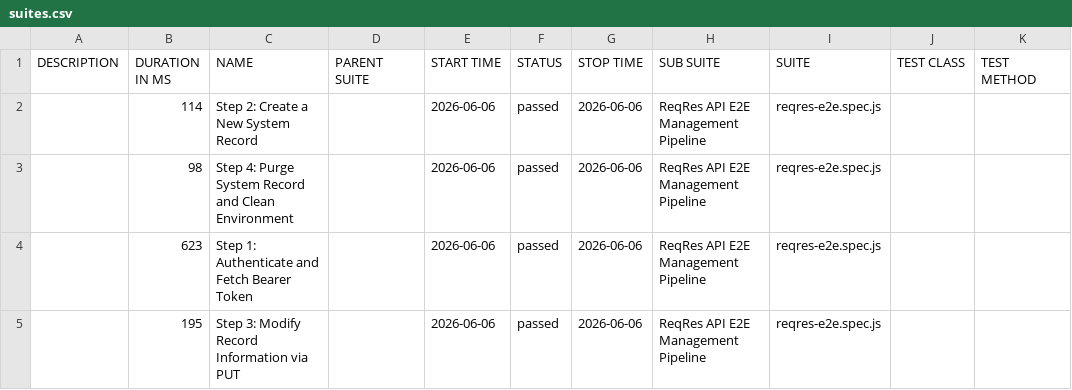
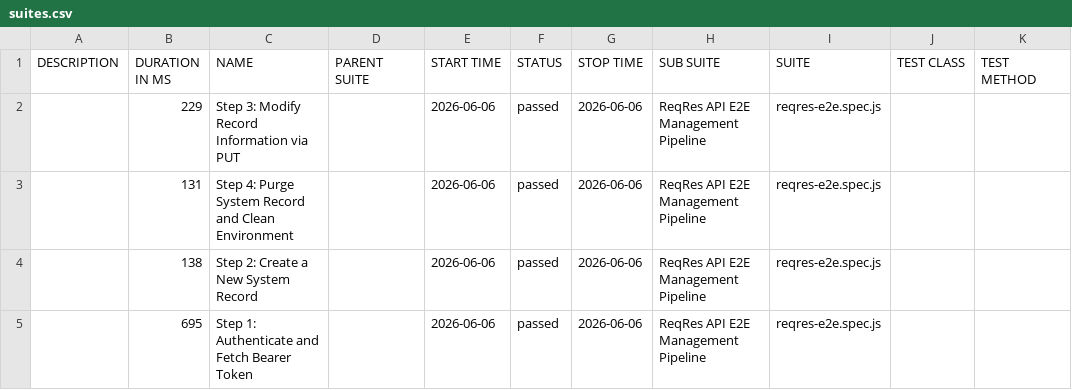
Before and after one commit to Simar0024/ReqRes-Playwright-QA, a CSV file: data/suites.csv, drawn as a sheet.

```diff
--- a/data/suites.csv
+++ b/data/suites.csv
@@ -1,5 +1,5 @@
 "DESCRIPTION","DURATION IN MS","NAME","PARENT SUITE","START TIME","STATUS","STOP TIME","SUB SUITE","SUITE","TEST CLASS","TEST METHOD"
-"","114","Step 2: Create a New System Record","","2026-06-06","passed","2026-06-06","ReqRes API E2E Management Pipeline","reqres-e2e.spec.js","",""
-"","98","Step 4: Purge System Record and Clean Environment","","2026-06-06","passed","2026-06-06","ReqRes API E2E Management Pipeline","reqres-e2e.spec.js","",""
-"","623","Step 1: Authenticate and Fetch Bearer Token","","2026-06-06","passed","2026-06-06","ReqRes API E2E Management Pipeline","reqres-e2e.spec.js","",""
-"","195","Step 3: Modify Record Information via PUT","","2026-06-06","passed","2026-06-06","ReqRes API E2E Management Pipeline","reqres-e2e.spec.js","",""
+"","229","Step 3: Modify Record Information via PUT","","2026-06-06","passed","2026-06-06","ReqRes API E2E Management Pipeline","reqres-e2e.spec.js","",""
+"","131","Step 4: Purge System Record and Clean Environment","","2026-06-06","passed","2026-06-06","ReqRes API E2E Management Pipeline","reqres-e2e.spec.js","",""
+"","138","Step 2: Create a New System Record","","2026-06-06","passed","2026-06-06","ReqRes API E2E Management Pipeline","reqres-e2e.spec.js","",""
+"","695","Step 1: Authenticate and Fetch Bearer Token","","2026-06-06","passed","2026-06-06","ReqRes API E2E Management Pipeline","reqres-e2e.spec.js","",""
```
Also changed, not shown: data/behaviors.csv, 29 other files.
